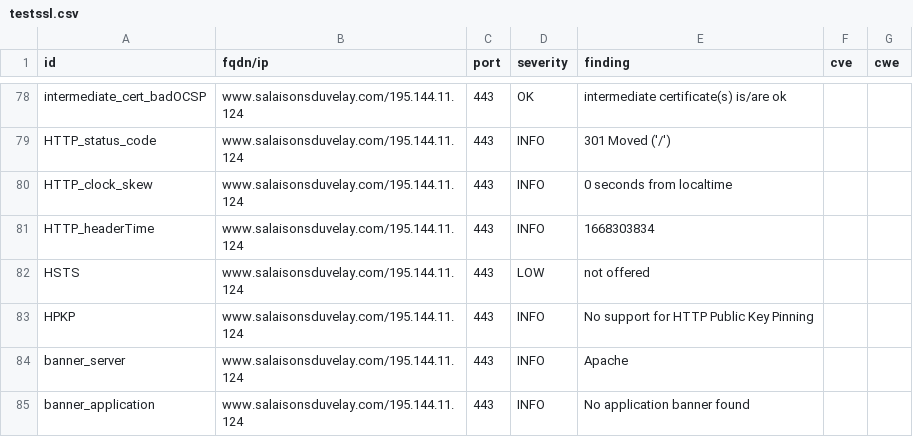
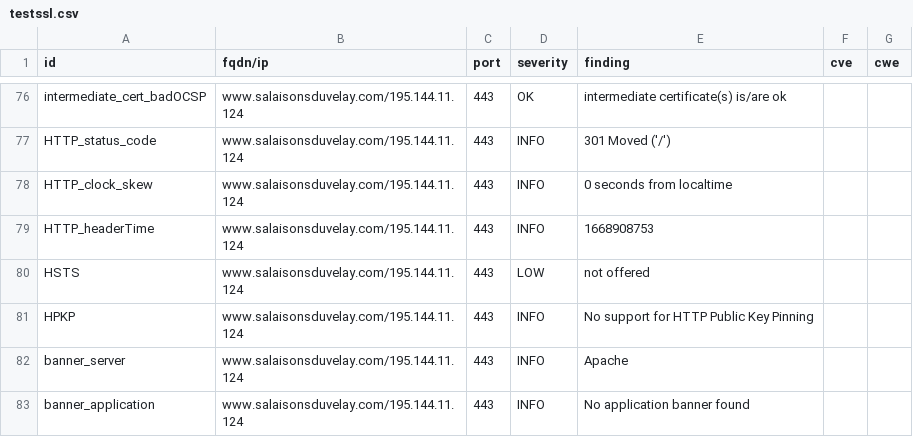
Before and after one commit to touffies/402web-dashboard, a CSV file: results/aHR0cHM6Ly93d3cuc2FsYWlzb25zZHV2ZWxheS5jb20=/testssl.csv, drawn as a sheet; only a part is shown, gaps mark what is left out; the diff covers the shown part only.

```diff
--- a/results/aHR0cHM6Ly93d3cuc2FsYWlzb25zZHV2ZWxheS5jb20=/testssl.csv
+++ b/results/aHR0cHM6Ly93d3cuc2FsYWlzb25zZHV2ZWxheS5jb20=/testssl.csv
@@ -80,3 +78,3 @@
 "HTTP_clock_skew","www.salaisonsduvelay.com/195.144.11.124","443","INFO","0 seconds from localtime","",""
-"HTTP_headerTime","www.salaisonsduvelay.com/195.144.11.124","443","INFO","1668303834","",""
+"HTTP_headerTime","www.salaisonsduvelay.com/195.144.11.124","443","INFO","1668908753","",""
 "HSTS","www.salaisonsduvelay.com/195.144.11.124","443","LOW","not offered","",""
```
Also changed, not shown: 2 removed rows and 4 edited cells elsewhere in this file, 15 other files.
